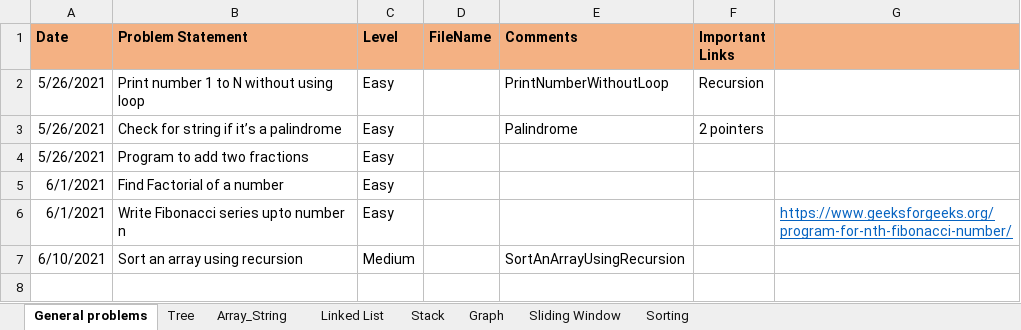
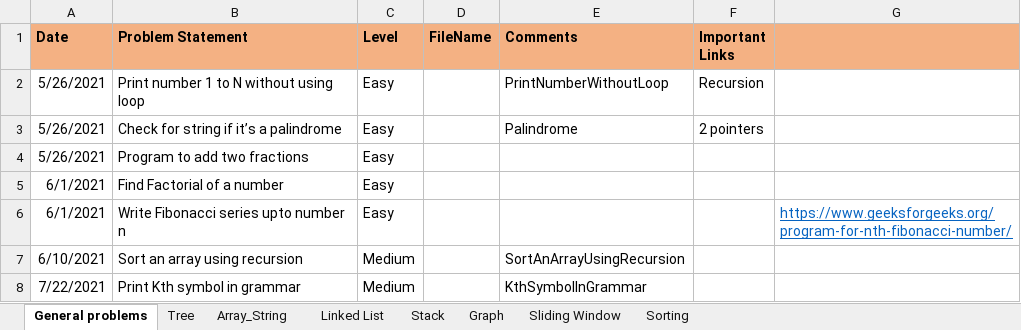
Before and after one commit to rannit012345/DSAndAlgo, an Excel workbook: DS.xlsx, sheet General problems, drawn as a sheet; values as stored, in another font and other column widths than the file's, no borders; the diff names each change by its address in the sheet, - before the commit and + after, or states it on an @@ line.

Commit message:
DeleteMiddleElementOfAStack and KthSymbolInGrammar programs

```diff
--- a/DS.xlsx (sheet General problems)
+++ b/DS.xlsx (sheet General problems)
+row 8: 7/22/2021 | Print Kth symbol in grammar | Medium |  | KthSymbolInGrammar
```
Also changed, not shown: sheet Stack, 3 other files.
